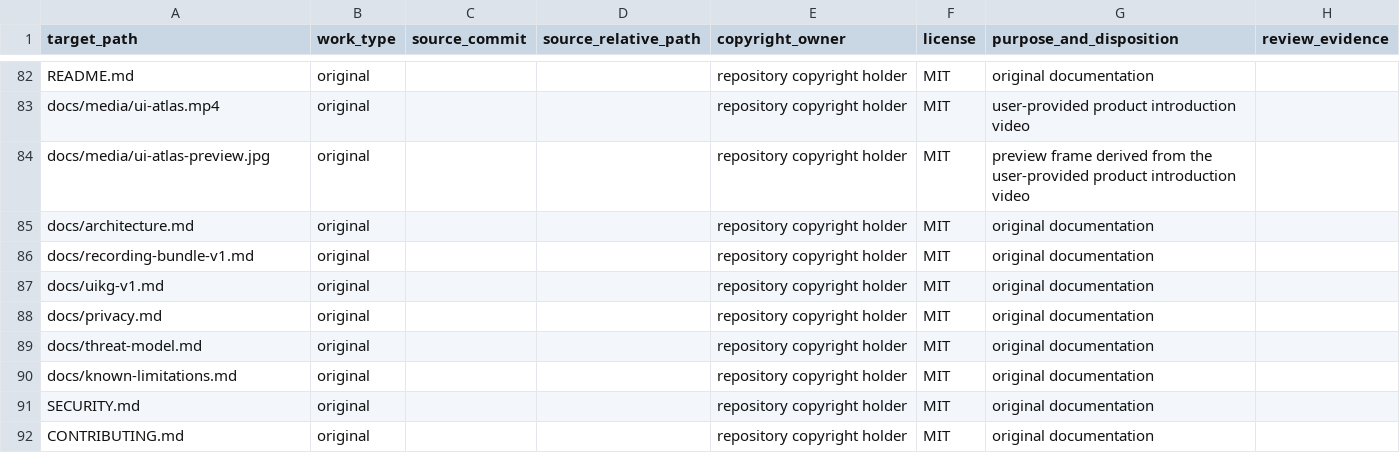
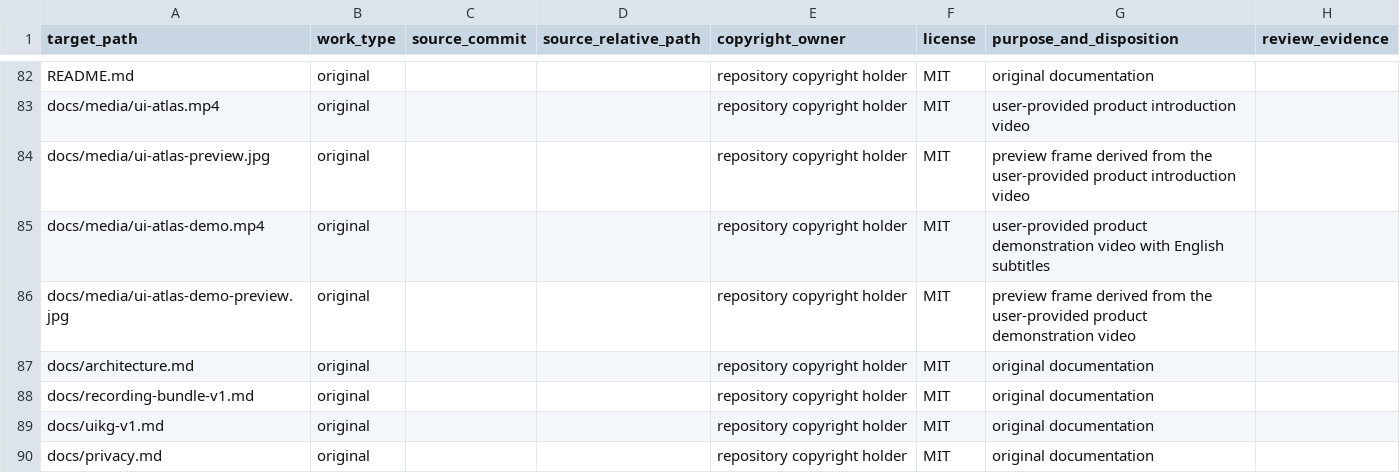
Before and after one commit to AI-Successors/ui-atlas, a CSV file: provenance/files.csv, drawn as a sheet; only a part is shown, gaps mark what is left out; the shorter side is filled out with more unchanged rows.

Commit message:
Add UiAtlas product demo video

```diff
--- a/provenance/files.csv
+++ b/provenance/files.csv
@@ -84,2 +84,4 @@ docs/media/ui-atlas.mp4,original,,,repository copyright holder,MIT,user-provided
 docs/media/ui-atlas-preview.jpg,original,,,repository copyright holder,MIT,preview frame derived from the user-provided product introduction video
+docs/media/ui-atlas-demo.mp4,original,,,repository copyright holder,MIT,user-provided product demonstration video with English subtitles
+docs/media/ui-atlas-demo-preview.jpg,original,,,repository copyright holder,MIT,preview frame derived from the user-provided product demonstration video
 docs/architecture.md,original,,,repository copyright holder,MIT,original documentation
```
Also changed, not shown: 2 other files.
